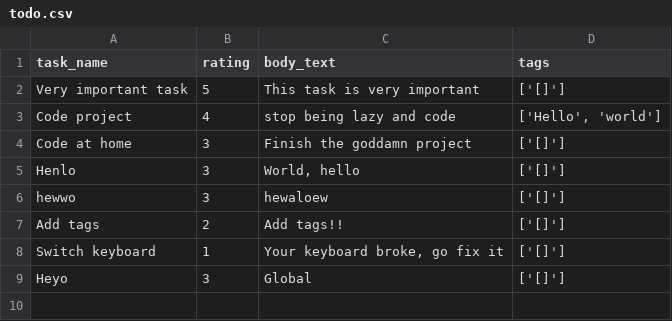
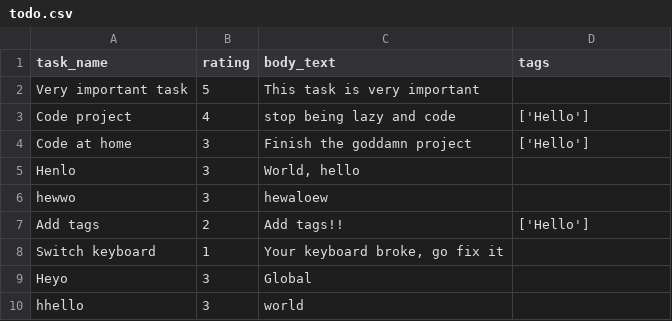
Before and after one commit to OhNoDolphinado/todo_list_python, a CSV file: todo.csv, drawn as a sheet.

```diff
--- a/todo.csv
+++ b/todo.csv
@@ -1,9 +1,10 @@
 task_name,rating,body_text,tags
-Very important task,5,This task is very important,['[]']
-Code project,4,stop being lazy and code,"['Hello', 'world']"
-Code at home,3,Finish the goddamn project,['[]']
-Henlo,3,"World, hello",['[]']
-hewwo,3,hewaloew,['[]']
-Add tags,2,Add tags!!,['[]']
-Switch keyboard,1,"Your keyboard broke, go fix it",['[]']
-Heyo,3,Global,['[]']
+Very important task,5,This task is very important,
+Code project,4,stop being lazy and code,['Hello']
+Code at home,3,Finish the goddamn project,['Hello']
+Henlo,3,"World, hello",
+hewwo,3,hewaloew,
+Add tags,2,Add tags!!,['Hello']
+Switch keyboard,1,"Your keyboard broke, go fix it",
+Heyo,3,Global,
+hhello,3,world,
```
Also changed, not shown: 1 other file.
